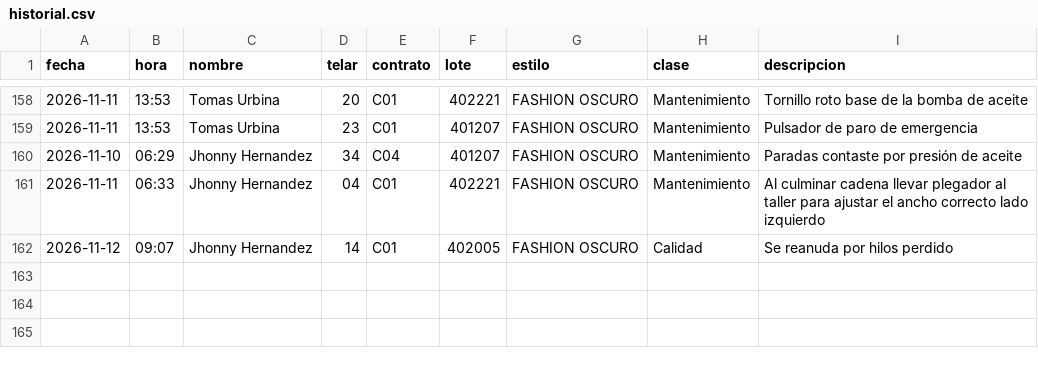
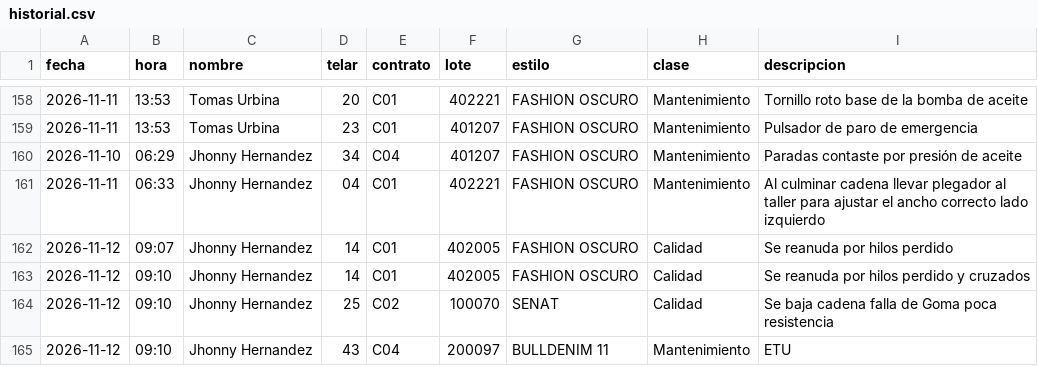
Before and after one commit to fherross3-ops/Jtx_EstilosSala97, a CSV file: aportes/historial.csv, drawn as a sheet; only a part is shown, gaps mark what is left out; the diff names each change by its address in the sheet, - before the commit and + after, or states it on an @@ line.

Commit message:
Aporte(s) 2026-11-12 09:10 · 3 línea(s)

```diff
--- a/aportes/historial.csv
+++ b/aportes/historial.csv
+row 163: 2026-11-12 | 09:10 | Jhonny Hernandez | 14 | C01 | 402005 | FASHION OSCURO | Calidad | Se reanuda por hilos perdido y cruzados
+row 164: 2026-11-12 | 09:10 | Jhonny Hernandez | 25 | C02 | 100070 | SENAT | Calidad | Se baja cadena falla de Goma poca resistencia
+row 165: 2026-11-12 | 09:10 | Jhonny Hernandez | 43 | C04 | 200097 | BULLDENIM 11 | Mantenimiento | ETU
```
